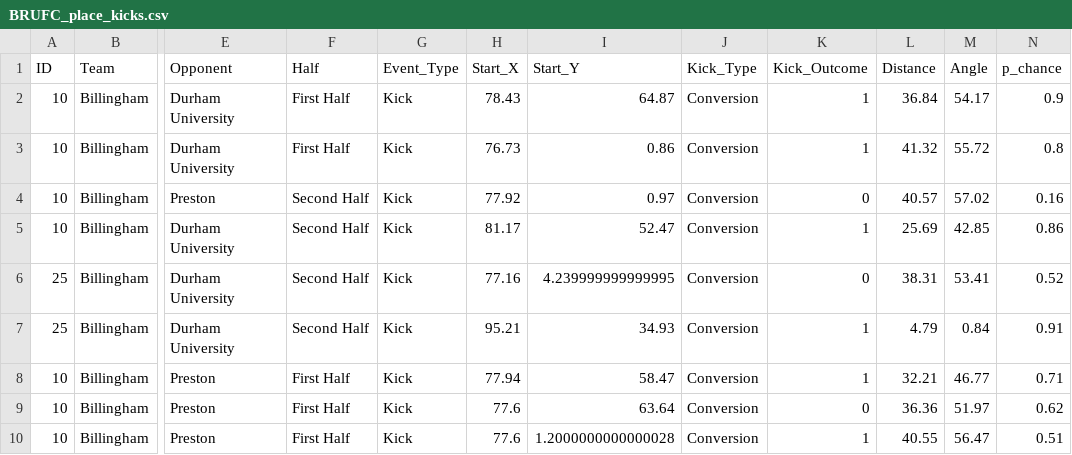
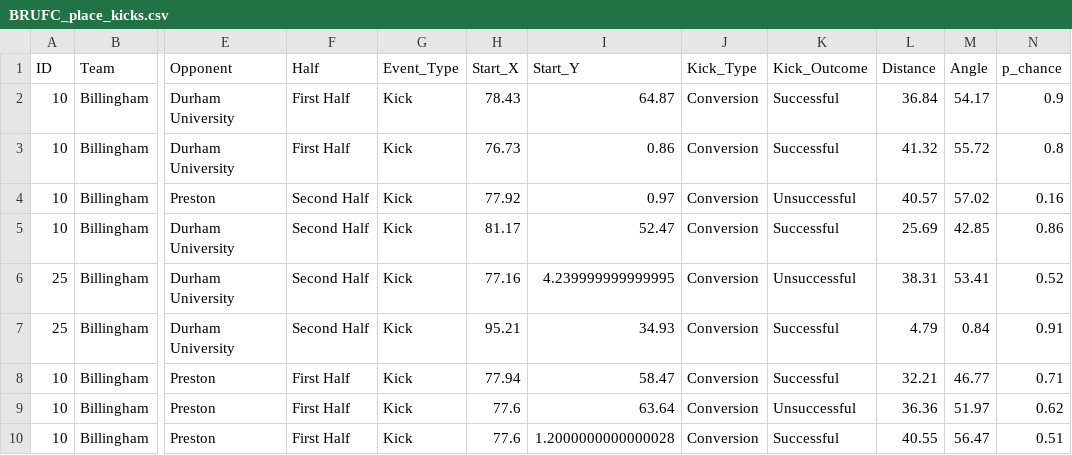
Before and after one commit to ConnorFewster/EI, a CSV file: BRUFC_place_kicks.csv, drawn as a sheet; only a part is shown, gaps mark what is left out; the diff names each change by its address in the sheet, - before the commit and + after, or states it on an @@ line.

```diff
--- a/BRUFC_place_kicks.csv
+++ b/BRUFC_place_kicks.csv
-K2:K3 (Kick_Outcome): 1
+K2:K3 (Kick_Outcome): Successful
-K4 (Kick_Outcome): 0
+K4 (Kick_Outcome): Unsuccessful
-K5 (Kick_Outcome): 1
+K5 (Kick_Outcome): Successful
-K6 (Kick_Outcome): 0
+K6 (Kick_Outcome): Unsuccessful
-K7:K8 (Kick_Outcome): 1
+K7:K8 (Kick_Outcome): Successful
-K9 (Kick_Outcome): 0
+K9 (Kick_Outcome): Unsuccessful
-K10 (Kick_Outcome): 1
+K10 (Kick_Outcome): Successful
```
Also changed, not shown: ARUFC_place_kicks.csv, HSFC_place_kicks.csv.
